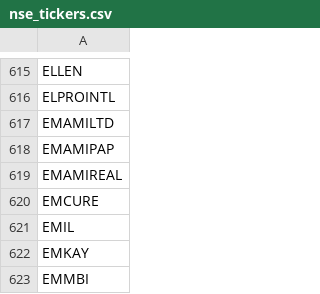
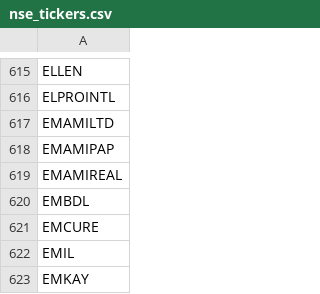
Before and after one commit to Shiva224096/V4, a CSV file: data/nse_tickers.csv, drawn as a sheet; only a part is shown, gaps mark what is left out; the shorter side is filled out with more unchanged rows.

Commit message:
data: automated daily local run

```diff
--- a/data/nse_tickers.csv
+++ b/data/nse_tickers.csv
@@ -619,2 +619,3 @@ EMAMIPAP
 EMAMIREAL
+EMBDL
 EMCURE
```
Also changed, not shown: 2 other files.
